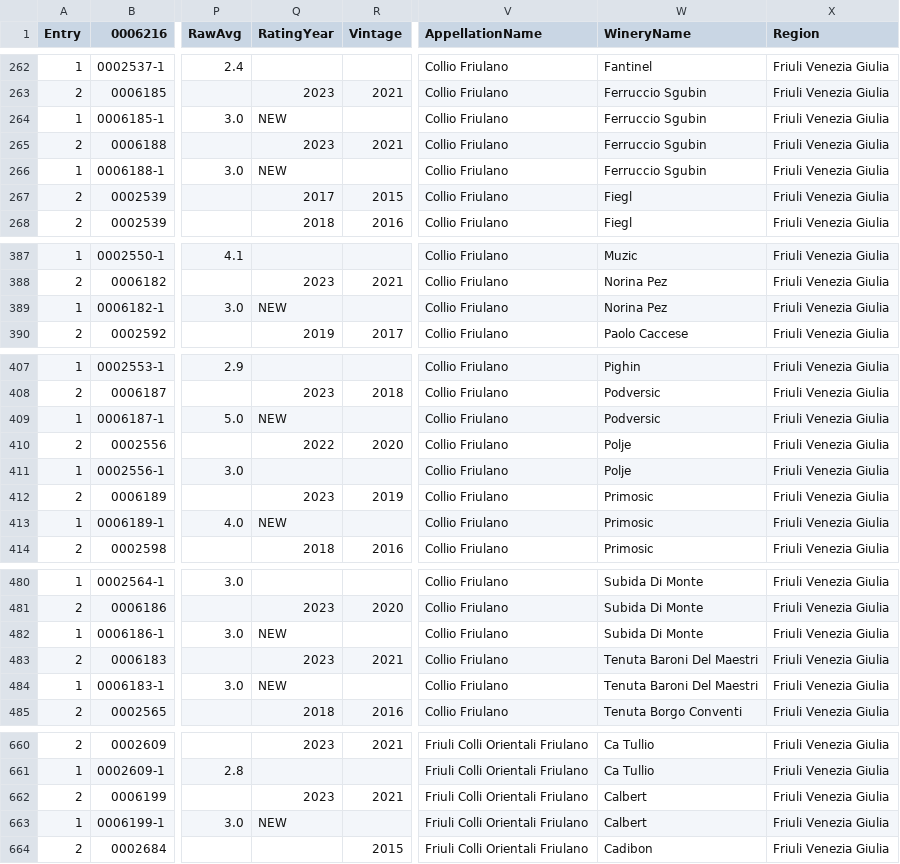
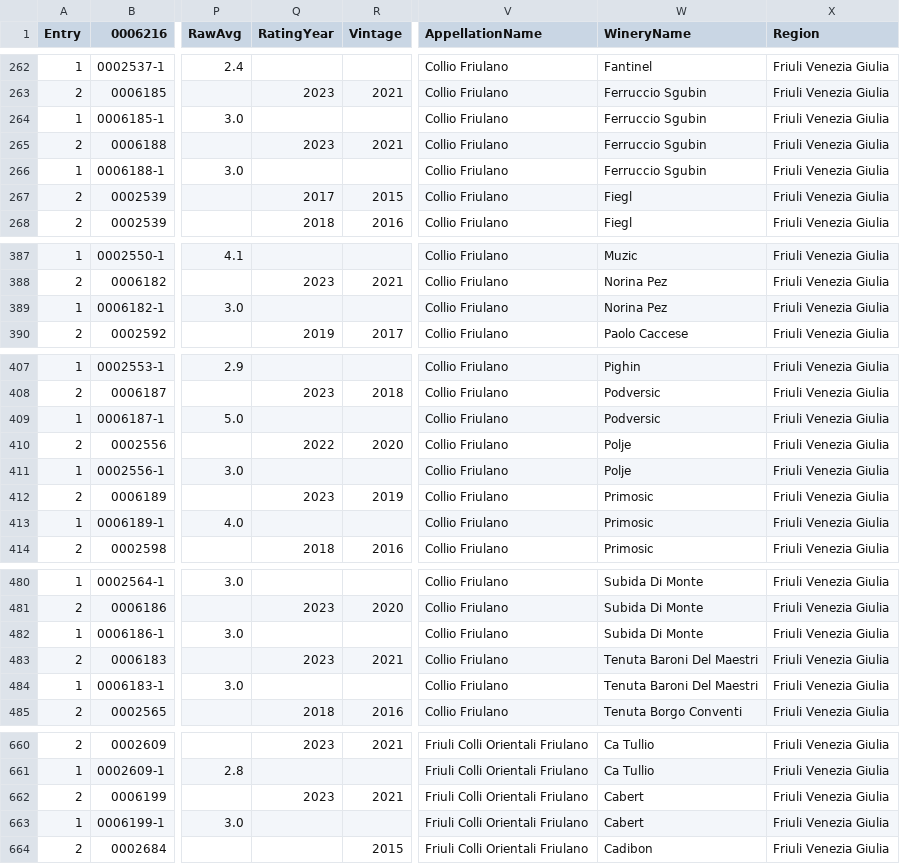
Before and after one commit to d-cmst/agreatwine, a CSV file: csv/friuli-venezia-giulia.csv, drawn as a sheet; only a part is shown, gaps mark what is left out; the diff covers the shown part only; the diff names each change by its address in the sheet, - before the commit and + after, or states it on an @@ line.

```diff
--- a/csv/friuli-venezia-giulia.csv
+++ b/csv/friuli-venezia-giulia.csv
-Q264 (RatingYear): NEW
+Q264 (RatingYear): (empty)
-Q266 (RatingYear): NEW
+Q266 (RatingYear): (empty)
-Q389 (RatingYear): NEW
+Q389 (RatingYear): (empty)
-Q409 (RatingYear): NEW
+Q409 (RatingYear): (empty)
-Q413 (RatingYear): NEW
+Q413 (RatingYear): (empty)
-Q482 (RatingYear): NEW
+Q482 (RatingYear): (empty)
-Q484 (RatingYear): NEW
+Q484 (RatingYear): (empty)
-W662:W663 (WineryName): Calbert
+W662:W663 (WineryName): Cabert
-Q663 (RatingYear): NEW
+Q663 (RatingYear): (empty)
```
Also changed, not shown: 32 edited cells elsewhere in this file, 6 other files.
